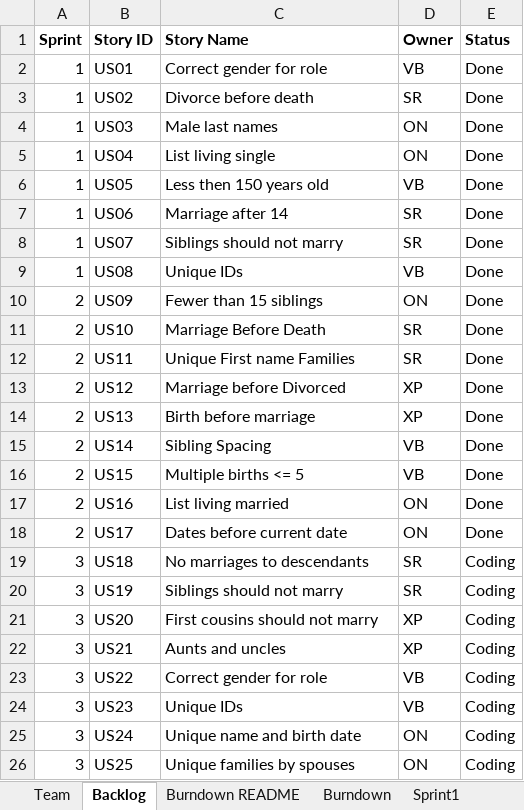
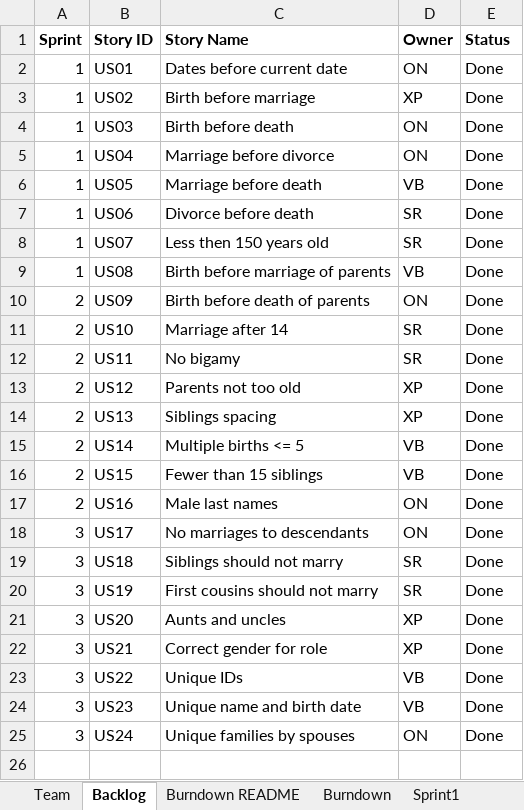
Before and after one commit to sanz94/SSW-555, an Excel workbook: TeamVOXSReport.xlsx, sheet Backlog, drawn as a sheet; values as stored, in another font and other column widths than the file's, no borders; the diff names each change by its address in the sheet, - before the commit and + after, or states it on an @@ line.

Commit message:
Added sprint 3 user stories

```diff
--- a/TeamVOXSReport.xlsx (sheet Backlog)
+++ b/TeamVOXSReport.xlsx (sheet Backlog)
-C2 (Story Name): Correct gender for role
+C2 (Story Name): Dates before current date
-D2 (Owner): VB
+D2 (Owner): ON
-C3 (Story Name): Divorce before death
+C3 (Story Name): Birth before marriage
-D3 (Owner): SR
+D3 (Owner): XP
-C4 (Story Name): Male last names
+C4 (Story Name): Birth before death
-C5 (Story Name): List living single
+C5 (Story Name): Marriage before divorce
-C6 (Story Name): Less then 150 years old
+C6 (Story Name): Marriage before death
-C7 (Story Name): Marriage after 14
+C7 (Story Name): Divorce before death
-C8 (Story Name): Siblings should not marry
+C8 (Story Name): Less then 150 years old
-C9 (Story Name): Unique IDs
+C9 (Story Name): Birth before marriage of parents
-C10 (Story Name): Fewer than 15 siblings
+C10 (Story Name): Birth before death of parents
-C11 (Story Name): Marriage Before Death
+C11 (Story Name): Marriage after 14
-C12 (Story Name): Unique First name Families
+C12 (Story Name): No bigamy
-C13 (Story Name): Marriage before Divorced
+C13 (Story Name): Parents not too old
-C14 (Story Name): Birth before marriage
+C14 (Story Name): Siblings spacing
-C15 (Story Name): Sibling Spacing
+C15 (Story Name): Multiple births <= 5
-C16 (Story Name): Multiple births <= 5
+C16 (Story Name): Fewer than 15 siblings
-C17 (Story Name): List living married
+C17 (Story Name): Male last names
-A18 (Sprint): 2
+A18 (Sprint): 3
-C18 (Story Name): Dates before current date
+C18 (Story Name): No marriages to descendants
-C19 (Story Name): No marriages to descendants
+C19 (Story Name): Siblings should not marry
-E19:E25 (Status): Coding
+E19:E25 (Status): Done
-C20 (Story Name): Siblings should not marry
+C20 (Story Name): First cousins should not marry
-C21 (Story Name): First cousins should not marry
+C21 (Story Name): Aunts and uncles
-C22 (Story Name): Aunts and uncles
+C22 (Story Name): Correct gender for role
-C23 (Story Name): Correct gender for role
+C23 (Story Name): Unique IDs
-C24 (Story Name): Unique IDs
+C24 (Story Name): Unique name and birth date
-C25 (Story Name): Unique name and birth date
+C25 (Story Name): Unique families by spouses
-row 26: 3 | US25 | Unique families by spouses | ON | Coding
```
Also changed, not shown: sheet Sprint3, sheet Sprint2, sheet Sprint1, 2 other files.
